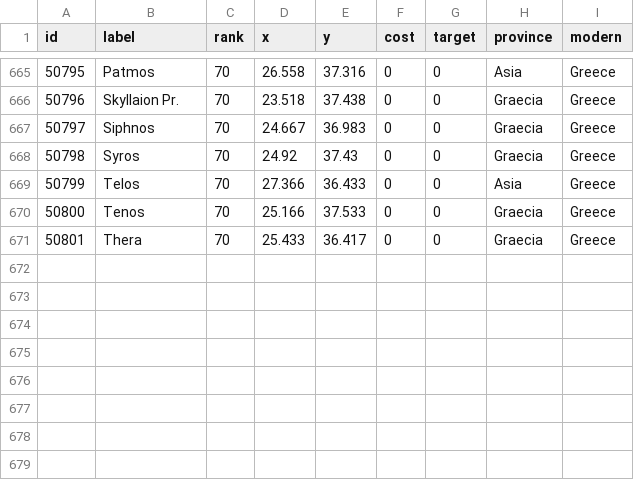
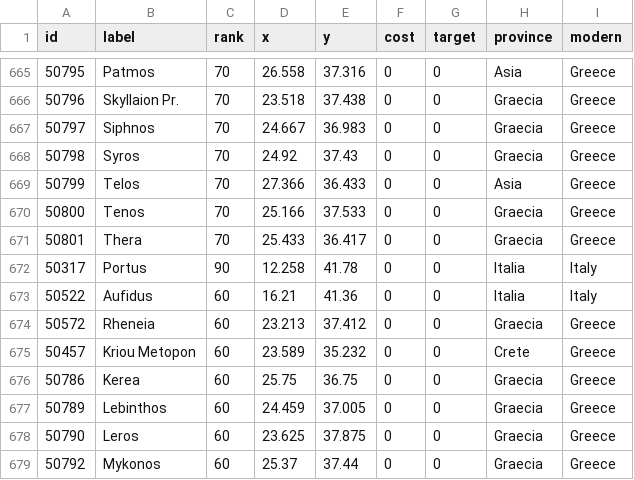
Before and after one commit to mar-roige/GIS-course, a CSV file: ProjectDocuments/Files/Nodes.csv, drawn as a sheet; only a part is shown, gaps mark what is left out.

Commit message:
Update Nodes.csv

```diff
--- a/ProjectDocuments/Files/Nodes.csv
+++ b/ProjectDocuments/Files/Nodes.csv
@@ -671 +671,9 @@ id,label,rank,x,y,cost,target,province,modern
 50801,Thera,70,25.433,36.417,0,0,Graecia,Greece
+50317,Portus,90,12.258,41.78,0,0,Italia,Italy
+50522,Aufidus,60,16.21,41.36,0,0,Italia,Italy
+50572,Rheneia,60,23.213,37.412,0,0,Graecia,Greece
+50457,Kriou Metopon,60,23.589,35.232,0,0,Crete,Greece
+50786,Kerea,60,25.75,36.75,0,0,Graecia,Greece
+50789,Lebinthos,60,24.459,37.005,0,0,Graecia,Greece
+50790,Leros,60,23.625,37.875,0,0,Graecia,Greece
+50792,Mykonos,60,25.37,37.44,0,0,Graecia,Greece
```
